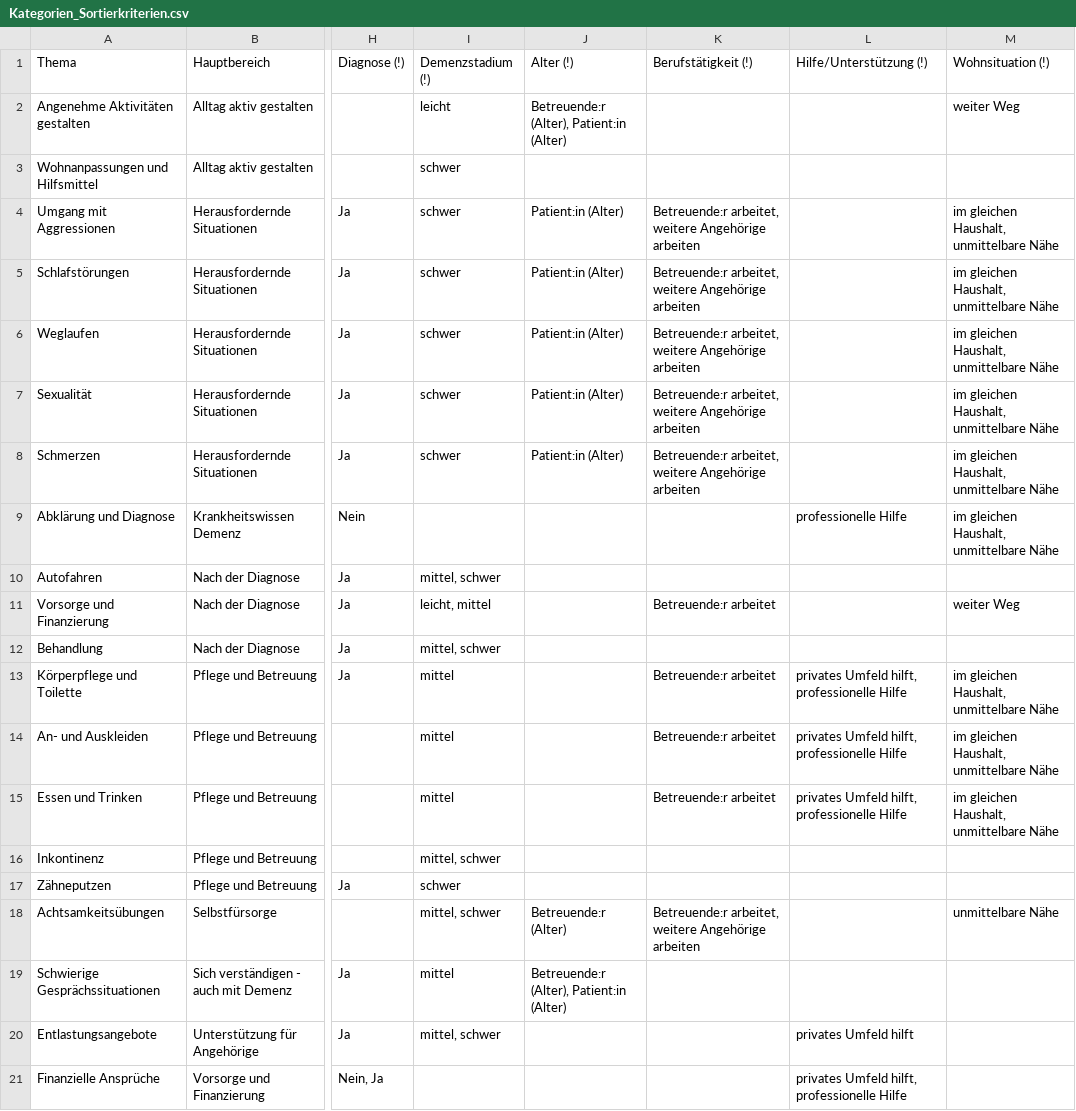
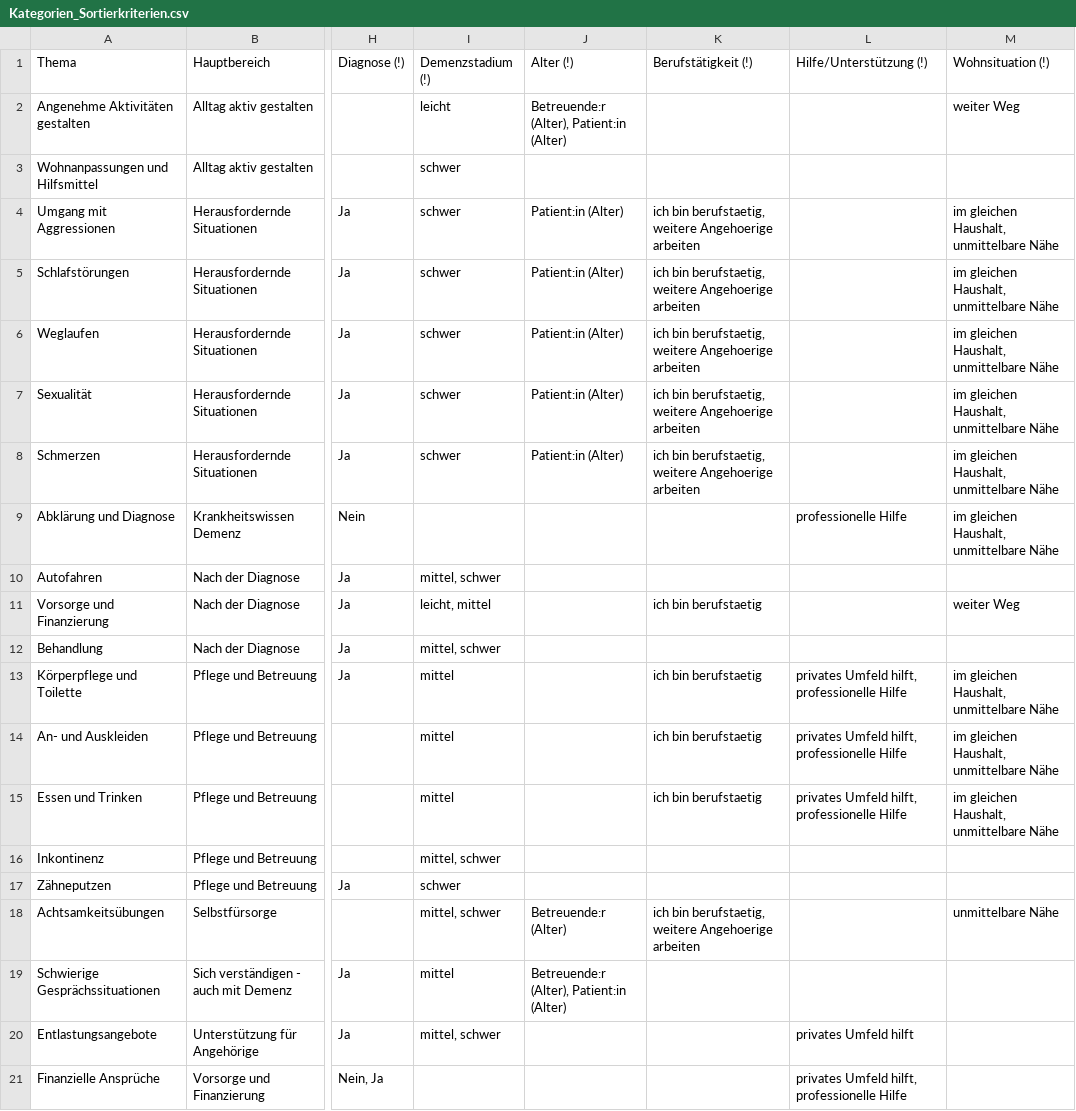
Before and after one commit to julama/YouCare, a CSV file: assets/Kategorien_Sortierkriterien.csv, drawn as a sheet; only a part is shown, gaps mark what is left out; the diff names each change by its address in the sheet, - before the commit and + after, or states it on an @@ line.

```diff
--- a/assets/Kategorien_Sortierkriterien.csv
+++ b/assets/Kategorien_Sortierkriterien.csv
-K4:K8: Betreuende:r arbeitet, weitere Angehörige arbeiten
+K4:K8: ich bin berufstaetig, weitere Angehoerige arbeiten
-K11: Betreuende:r arbeitet
+K11: ich bin berufstaetig
-K13:K15: Betreuende:r arbeitet
+K13:K15: ich bin berufstaetig
-K18: Betreuende:r arbeitet, weitere Angehörige arbeiten
+K18: ich bin berufstaetig, weitere Angehoerige arbeiten
```
Also changed, not shown: 7 other files.
